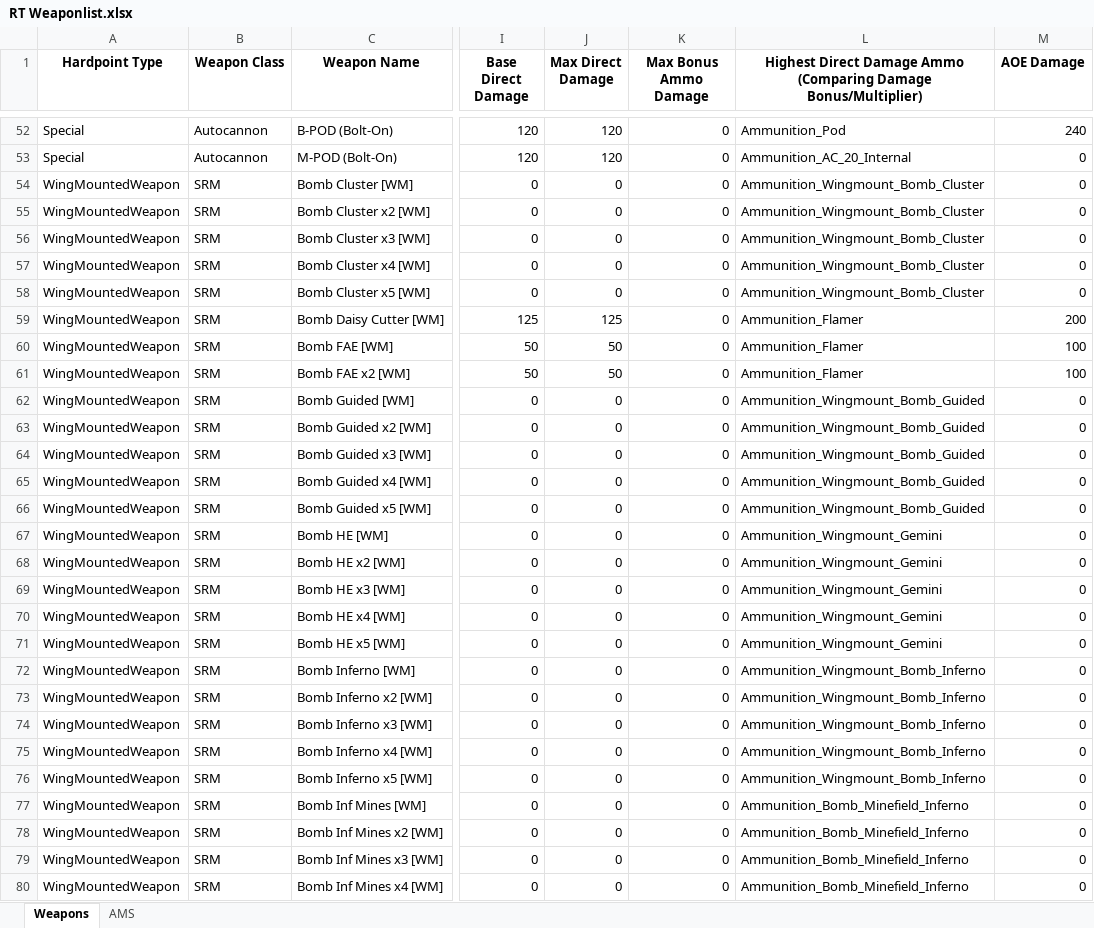
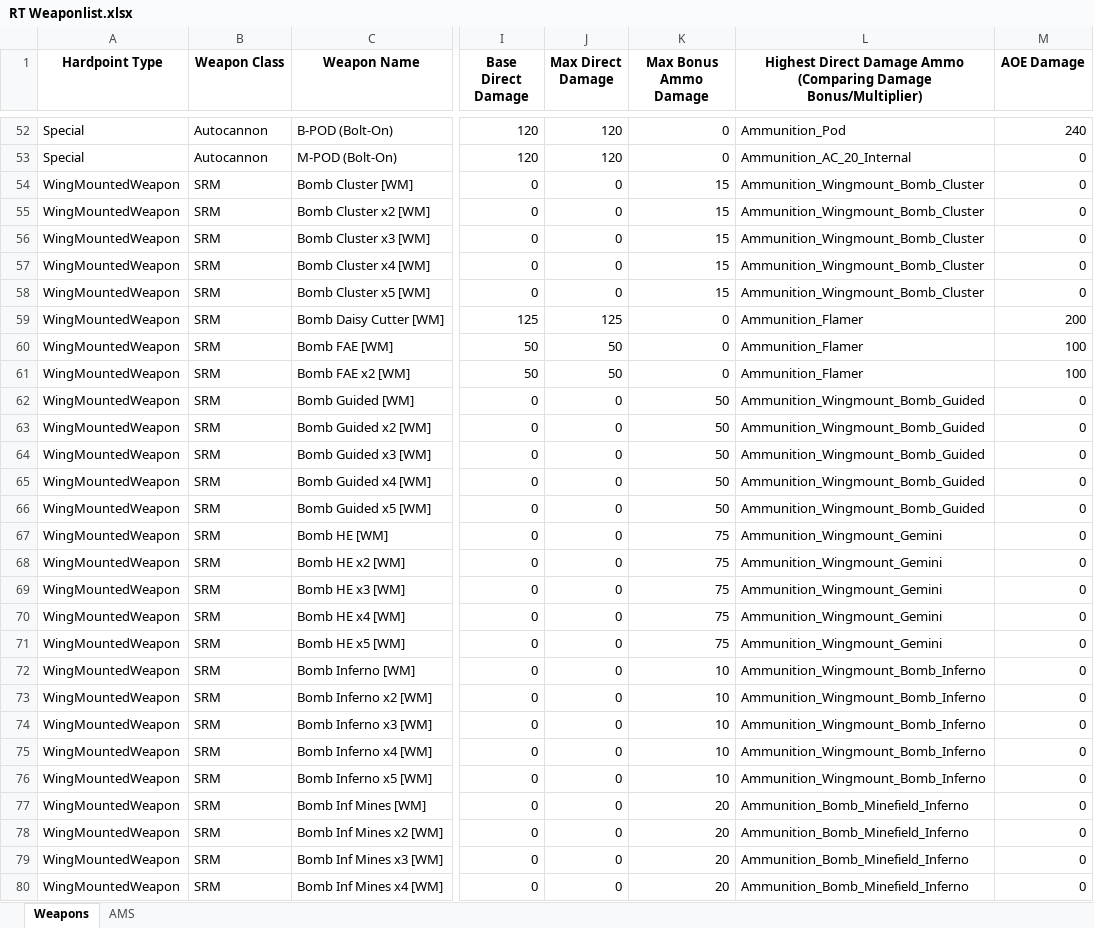
Before and after one commit to Procrastik/RT-Weapon-Scraper, an Excel workbook: RT Weaponlist.xlsx, sheet Weapons, drawn as a sheet; only a part is shown, gaps mark what is left out; values as stored, in another font and other column widths than the file's, no borders; conditional formats not drawn; the diff covers the shown part only; the diff names each change by its address in the sheet, - before the commit and + after, or states it on an @@ line.

Commit message:
Fixed Wingmount weapons and crit module
Fixed issue with WingMount weapons not showing ammo damage correctly

Updated weapon critical module with correct values, values were slightly off due to a misunderstanding in the calculation code.

```diff
--- a/RT Weaponlist.xlsx (sheet Weapons)
+++ b/RT Weaponlist.xlsx (sheet Weapons)
-K54:K58 (Max Bonus Ammo Damage): 0
+K54:K58 (Max Bonus Ammo Damage): 15
-K62:K66 (Max Bonus Ammo Damage): 0
+K62:K66 (Max Bonus Ammo Damage): 50
-K67:K71 (Max Bonus Ammo Damage): 0
+K67:K71 (Max Bonus Ammo Damage): 75
-K72:K76 (Max Bonus Ammo Damage): 0
+K72:K76 (Max Bonus Ammo Damage): 10
-K77:K80 (Max Bonus Ammo Damage): 0
+K77:K80 (Max Bonus Ammo Damage): 20
```
Also changed, not shown: 39 edited cells elsewhere in this sheet, sheet AMS, 3 other files.
